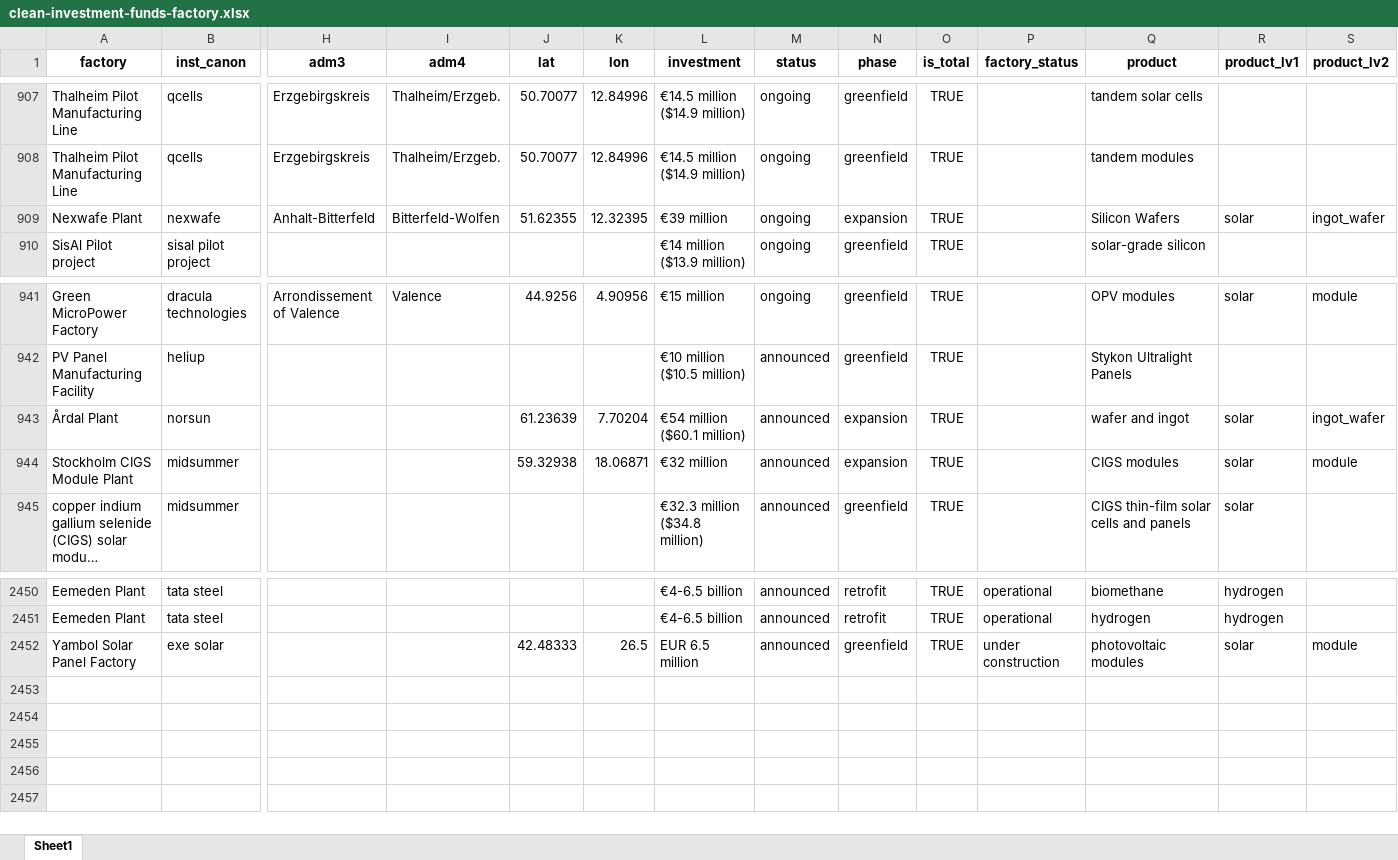
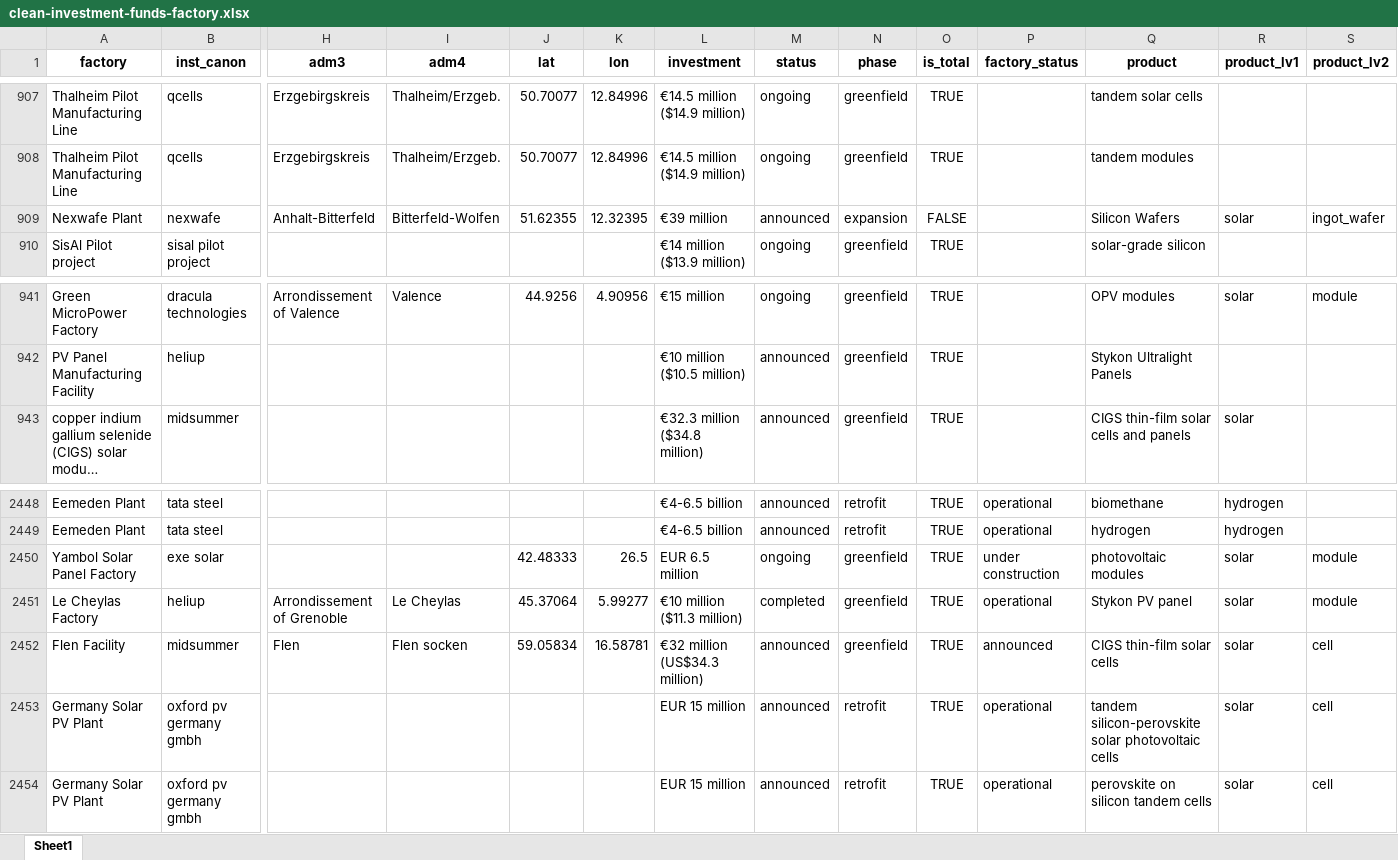
Before and after one commit to benmcwilliams/tuone-core, an Excel workbook: reconcile/storage/output/clean-investment-funds-factory.xlsx, sheet Sheet1, drawn as a sheet; only a part is shown, gaps mark what is left out; long unchanged cells end in …; values as stored, in another font and other column widths than the file's, no borders; removed rows and columns are numbered as before the commit, all else as after; rows hold the shown columns only; the diff names each change by its address in the sheet, - before the commit and + after, or states it on an @@ line.

```diff
--- a/reconcile/storage/output/clean-investment-funds-factory.xlsx (sheet Sheet1)
+++ b/reconcile/storage/output/clean-investment-funds-factory.xlsx (sheet Sheet1)
-M909 (status): ongoing
+M909 (status): announced
-O909 (is_total): TRUE
+O909 (is_total): FALSE
-row 943: Årdal Plant | norsun |  |  | 61.23639 | 7.70204 | €54 million ($60.1 million) | announced | expansion | TRUE |  | wafer and ingot | solar | ingot_wafer
-row 944: Stockholm CIGS Module Plant | midsummer |  |  | 59.32938 | 18.06871 | €32 million | announced | expansion | TRUE |  | CIGS modules | solar | module
-M2450 (status): announced
+M2450 (status): ongoing
+row 2451: Le Cheylas Factory | heliup | Arrondissement of Grenoble | Le Cheylas | 45.37064 | 5.99277 | €10 million ($11.3 million) | completed | greenfield | TRUE | operational | Stykon PV panel | solar | module
+row 2452: Flen Facility | midsummer | Flen | Flen socken | 59.05834 | 16.58781 | €32 million (US$34.3 million) | announced | greenfield | TRUE | announced | CIGS thin-film solar cells | solar | cell
+row 2453: Germany Solar PV Plant | oxford pv germany gmbh |  |  |  |  | EUR 15 million | announced | retrofit | TRUE | operational | tandem silicon-perovskite solar photovoltaic cells | solar | cell
+row 2454: Germany Solar PV Plant | oxford pv germany gmbh |  |  |  |  | EUR 15 million | announced | retrofit | TRUE | operational | perovskite on silicon tandem cells | solar | cell
```
Also changed, not shown: reconcile/storage/output/bruegel_investment_monitor.xlsx, reconcile/storage/output/factory-technological-clean-capacities.xlsx, 15 other files.
